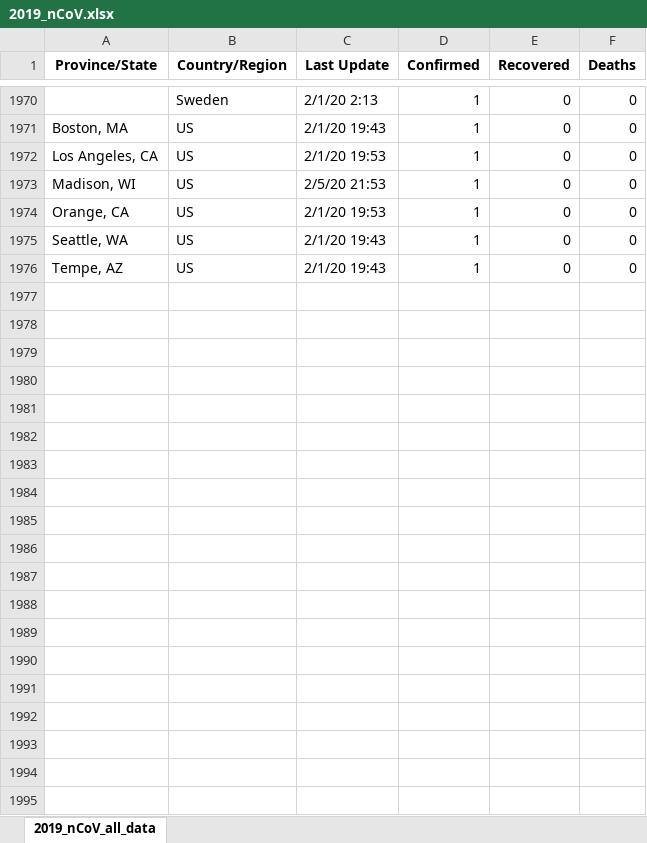
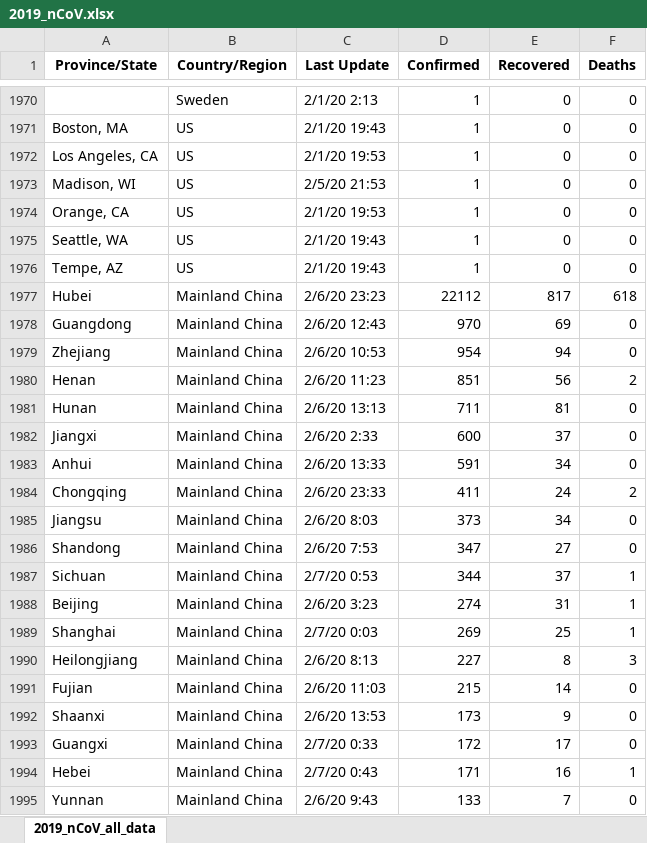
Before and after one commit to msarnacki/coronavirus-2019-nCoV, an Excel workbook: 2019_nCoV.xlsx, sheet 2019_nCoV_all_data, drawn as a sheet; only a part is shown, gaps mark what is left out; values as stored, in another font and other column widths than the file's, no borders; the diff covers the shown part only; the diff names each change by its address in the sheet, - before the commit and + after, or states it on an @@ line.

```diff
--- a/2019_nCoV.xlsx (sheet 2019_nCoV_all_data)
+++ b/2019_nCoV.xlsx (sheet 2019_nCoV_all_data)
+row 1977: Hubei | Mainland China | 2/6/20 23:23 | 22112 | 817 | 618
+row 1978: Guangdong | Mainland China | 2/6/20 12:43 | 970 | 69 | 0
+row 1979: Zhejiang | Mainland China | 2/6/20 10:53 | 954 | 94 | 0
+row 1980: Henan | Mainland China | 2/6/20 11:23 | 851 | 56 | 2
+row 1981: Hunan | Mainland China | 2/6/20 13:13 | 711 | 81 | 0
+row 1982: Jiangxi | Mainland China | 2/6/20 2:33 | 600 | 37 | 0
+row 1983: Anhui | Mainland China | 2/6/20 13:33 | 591 | 34 | 0
+row 1984: Chongqing | Mainland China | 2/6/20 23:33 | 411 | 24 | 2
+row 1985: Jiangsu | Mainland China | 2/6/20 8:03 | 373 | 34 | 0
+row 1986: Shandong | Mainland China | 2/6/20 7:53 | 347 | 27 | 0
+row 1987: Sichuan | Mainland China | 2/7/20 0:53 | 344 | 37 | 1
+row 1988: Beijing | Mainland China | 2/6/20 3:23 | 274 | 31 | 1
+row 1989: Shanghai | Mainland China | 2/7/20 0:03 | 269 | 25 | 1
+row 1990: Heilongjiang | Mainland China | 2/6/20 8:13 | 227 | 8 | 3
+row 1991: Fujian | Mainland China | 2/6/20 11:03 | 215 | 14 | 0
+row 1992: Shaanxi | Mainland China | 2/6/20 13:53 | 173 | 9 | 0
+row 1993: Guangxi | Mainland China | 2/7/20 0:33 | 172 | 17 | 0
+row 1994: Hebei | Mainland China | 2/7/20 0:43 | 171 | 16 | 1
+row 1995: Yunnan | Mainland China | 2/6/20 9:43 | 133 | 7 | 0
```
Also changed, not shown: 52 added rows elsewhere in this sheet, 2019_nCoV_multiple_sheets.xlsx, 2019_nCoV_time_series.xlsx, 6 other files.
